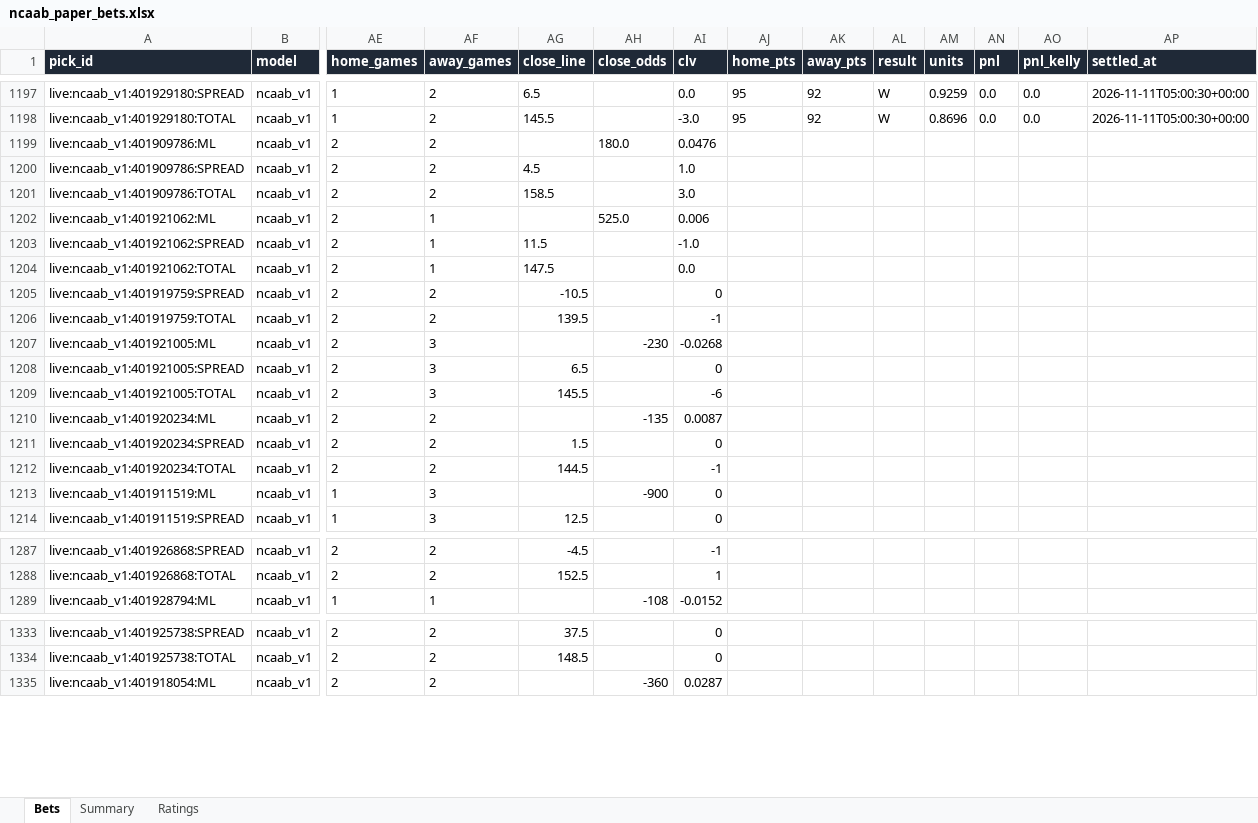
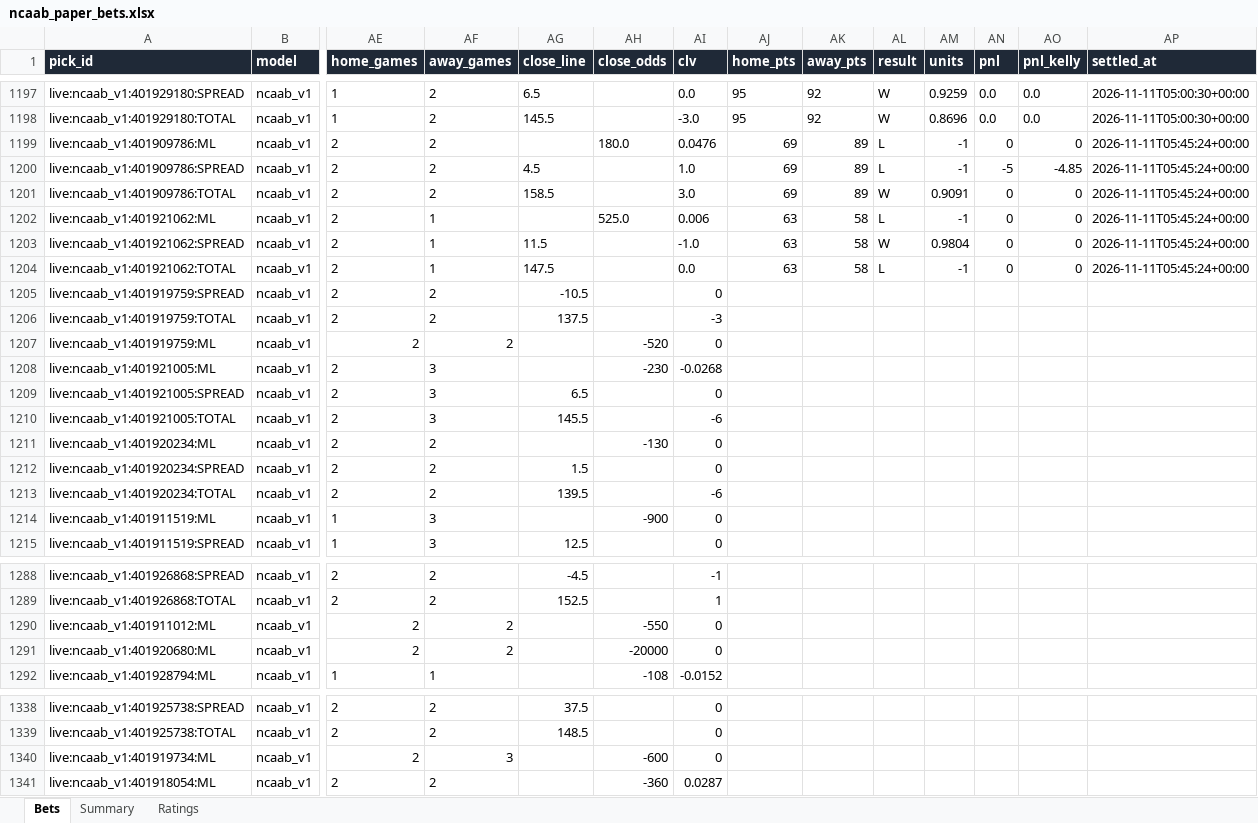
Before and after one commit to colebeasley10-glitch/pm-edge, an Excel workbook: ncaab_grader/data/ncaab_paper_bets.xlsx, sheet Bets, drawn as a sheet; only a part is shown, gaps mark what is left out; values as stored, in another font and other column widths than the file's, no borders; addresses are those after the commit; rows hold the shown columns only; the diff covers the shown part only; the diff names each change by its address in the sheet, - before the commit and + after, or states it on an @@ line.

Commit message:
NCAAB model round [skip ci]

```diff
--- a/ncaab_grader/data/ncaab_paper_bets.xlsx (sheet Bets)
+++ b/ncaab_grader/data/ncaab_paper_bets.xlsx (sheet Bets)
-AJ1199:AJ1201 (home_pts): (empty)
+AJ1199:AJ1201 (home_pts): 69
-AK1199:AK1201 (away_pts): (empty)
+AK1199:AK1201 (away_pts): 89
-AL1199:AL1200 (result): (empty)
+AL1199:AL1200 (result): L
-AM1199:AM1200 (units): (empty)
+AM1199:AM1200 (units): -1
-AN1199 (pnl): (empty)
+AN1199 (pnl): 0
-AO1199 (pnl_kelly): (empty)
+AO1199 (pnl_kelly): 0
-AP1199:AP1204 (settled_at): (empty)
+AP1199:AP1204 (settled_at): 2026-11-11T05:45:24+00:00
-AN1200 (pnl): (empty)
+AN1200 (pnl): -5
-AO1200 (pnl_kelly): (empty)
+AO1200 (pnl_kelly): -4.85
-AL1201 (result): (empty)
+AL1201 (result): W
-AM1201 (units): (empty)
+AM1201 (units): 0.9091
-AN1201:AN1204 (pnl): (empty)
+AN1201:AN1204 (pnl): 0
-AO1201:AO1204 (pnl_kelly): (empty)
+AO1201:AO1204 (pnl_kelly): 0
-AJ1202:AJ1204 (home_pts): (empty)
+AJ1202:AJ1204 (home_pts): 63
-AK1202:AK1204 (away_pts): (empty)
+AK1202:AK1204 (away_pts): 58
-AL1202 (result): (empty)
+AL1202 (result): L
-AM1202 (units): (empty)
+AM1202 (units): -1
-AL1203 (result): (empty)
+AL1203 (result): W
-AM1203 (units): (empty)
+AM1203 (units): 0.9804
-AL1204 (result): (empty)
+AL1204 (result): L
-AM1204 (units): (empty)
+AM1204 (units): -1
-AG1206 (close_line): 139.5
+AG1206 (close_line): 137.5
-AI1206 (clv): -1
+AI1206 (clv): -3
+row 1207: live:ncaab_v1:401919759:ML | ncaab_v1 | 2 | 2 |  | -520 | 0
-AH1211 (close_odds): -135
+AH1211 (close_odds): -130
-AI1211 (clv): 0.0087
+AI1211 (clv): 0
-AG1213 (close_line): 144.5
+AG1213 (close_line): 139.5
-AI1213 (clv): -1
+AI1213 (clv): -6
+row 1290: live:ncaab_v1:401911012:ML | ncaab_v1 | 2 | 2 |  | -550 | 0
+row 1291: live:ncaab_v1:401920680:ML | ncaab_v1 | 2 | 2 |  | -20000 | 0
+row 1340: live:ncaab_v1:401919734:ML | ncaab_v1 | 2 | 3 |  | -600 | 0
```
Also changed, not shown: 2 added rows and 12 edited cells elsewhere in this sheet, sheet Summary, sheet Ratings, 4 other files.
